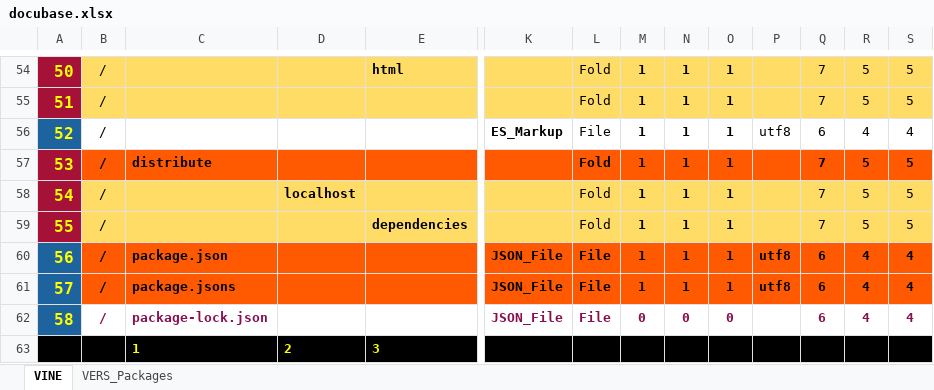
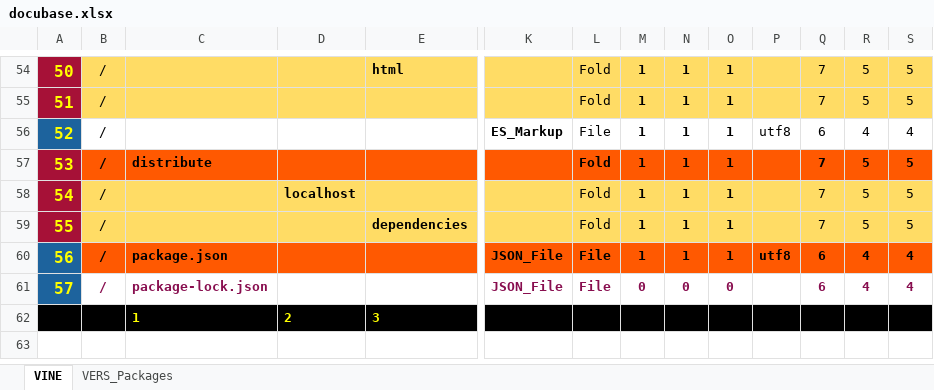
Before and after one commit to thomaspatrickwelborn/Digital-Flux-Capacitor, an Excel workbook: designment/projects/001/docubase/docubase.xlsx, sheet VINE, drawn as a sheet; only a part is shown, gaps mark what is left out; values as stored, in another font and other column widths than the file's, no borders; removed rows and columns are numbered as before the commit, all else as after; rows hold the shown columns only; the diff names each change by its address in the sheet, - before the commit and + after, or states it on an @@ line.

```diff
--- a/designment/projects/001/docubase/docubase.xlsx (sheet VINE)
+++ b/designment/projects/001/docubase/docubase.xlsx (sheet VINE)
-row 61: 57 | / | package.jsons |  |  | JSON_File | File | 1 | 1 | 1 | utf8 | 6 | 4 | 4
@@ column A renumbered in row 61 @@
```
Also changed, not shown: 9 other files.
